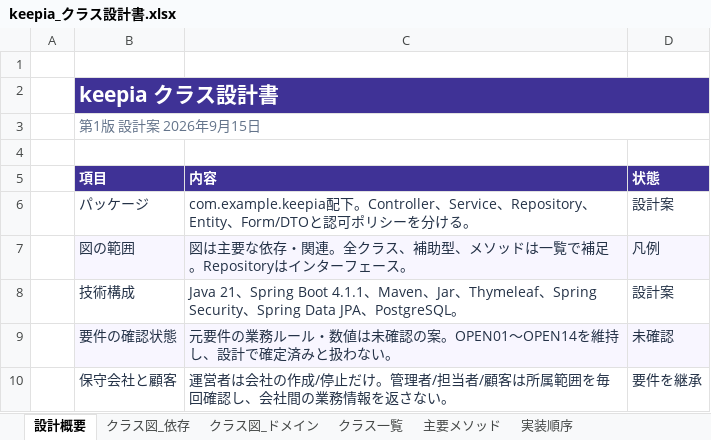
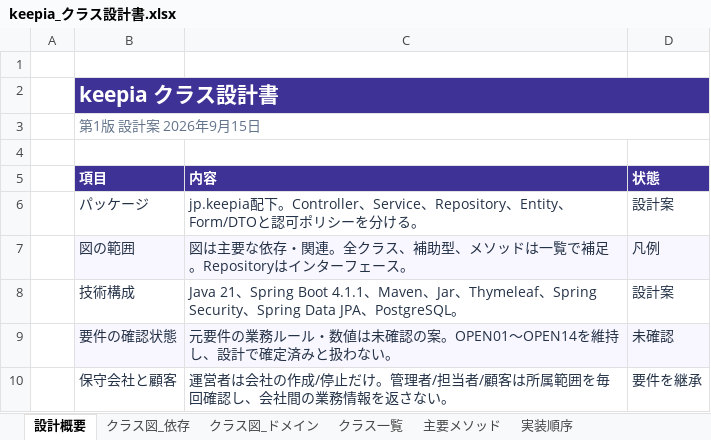
Before and after one commit to yamasuke0723/keepia, an Excel workbook: docs/keepia_クラス設計書.xlsx, sheet 設計概要, drawn as a sheet; only a part is shown; values as stored, in another font and other column widths than the file's, no borders; the diff names each change by its address in the sheet, - before the commit and + after, or states it on an @@ line.

```diff
--- a/docs/keepia_クラス設計書.xlsx (sheet 設計概要)
+++ b/docs/keepia_クラス設計書.xlsx (sheet 設計概要)
-C6 (内容): com.example.keepia配下…
+C6 (内容): jp.keepia配下…
```
Also changed, not shown: sheet クラス一覧, charts or pictures, 46 other files.
